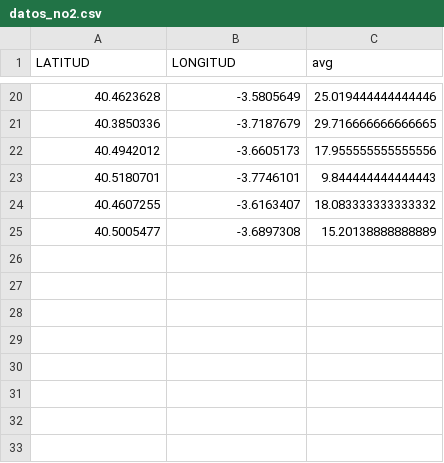
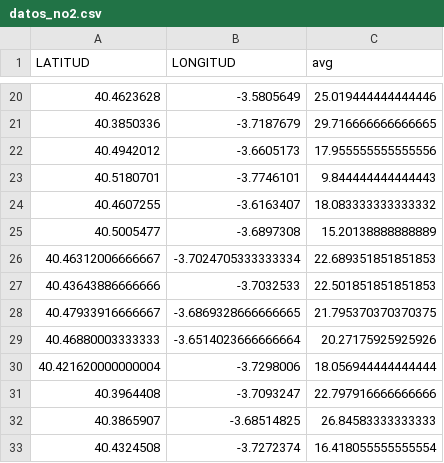
Before and after one commit to charlieciordia/AQ-MAD, a CSV file: notebook/datos_no2.csv, drawn as a sheet; only a part is shown, gaps mark what is left out.

```diff
--- a/notebook/datos_no2.csv
+++ b/notebook/datos_no2.csv
@@ -25 +25,9 @@ LATITUD,LONGITUD,avg
 40.5005477,-3.6897308,15.20138888888889
+40.46312006666667,-3.7024705333333334,22.689351851851853
+40.43643886666666,-3.7032533,22.501851851851853
+40.47933916666667,-3.6869328666666665,21.795370370370375
+40.46880003333333,-3.6514023666666664,20.27175925925926
+40.421620000000004,-3.7298006,18.056944444444444
+40.3964408,-3.7093247,22.797916666666666
+40.3865907,-3.68514825,26.84583333333333
+40.4324508,-3.7272374,16.418055555555554
```
Also changed, not shown: notebook/avg_by_hex.csv, 6 other files.
